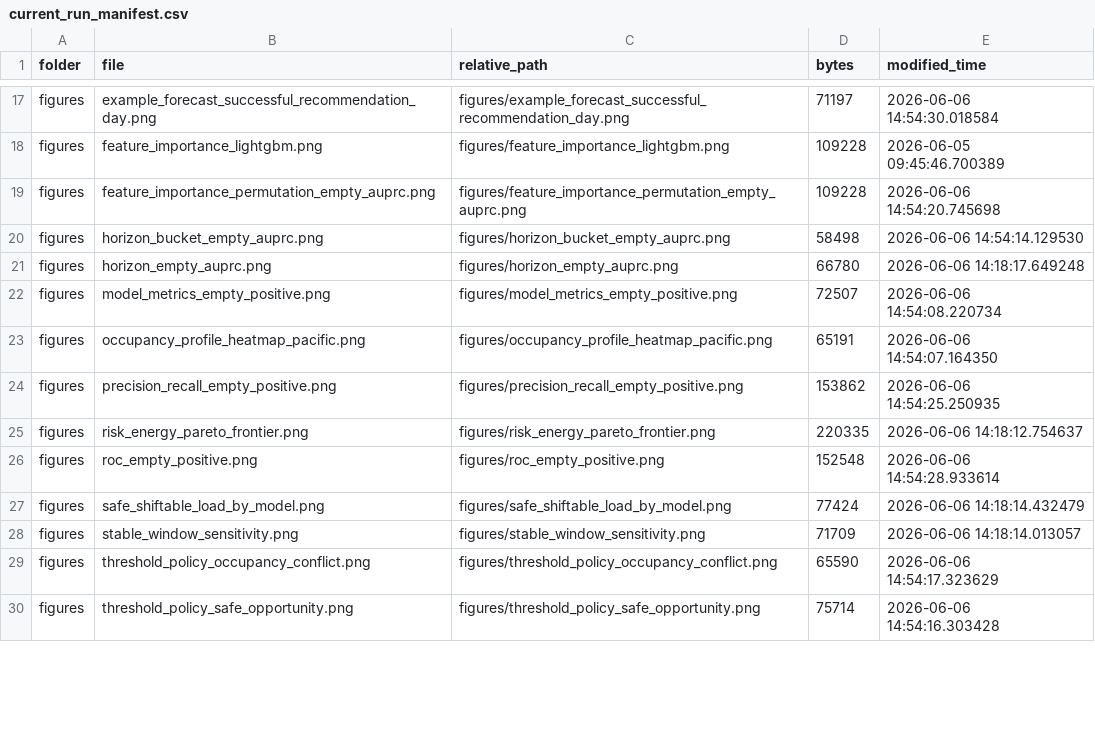
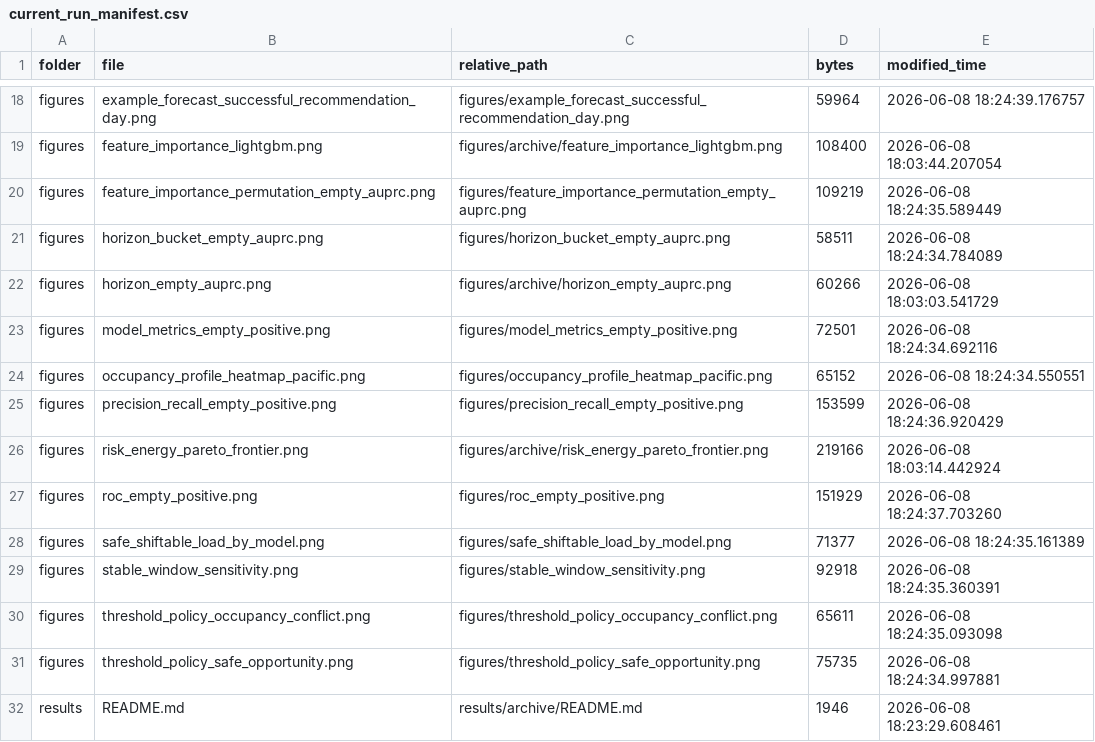
Before and after one commit to stevenchenjy/decision-aware-occupancy-forecasting, a CSV file: results/current_run_manifest.csv, drawn as a sheet; only a part is shown, gaps mark what is left out; addresses are those after the commit; the diff covers the shown part only; the diff names each change by its address in the sheet, - before the commit and + after, or states it on an @@ line.

```diff
--- a/results/current_run_manifest.csv
+++ b/results/current_run_manifest.csv
-D18 (bytes): 71197
+D18 (bytes): 59964
-E18 (modified_time): 2026-06-06 14:54:30.018584
+E18 (modified_time): 2026-06-08 18:24:39.176757
-C19 (relative_path): figures/feature_importance_lightgbm.png
+C19 (relative_path): figures/archive/feature_importance_lightgbm.png
-D19 (bytes): 109228
+D19 (bytes): 108400
-E19 (modified_time): 2026-06-05 09:45:46.700389
+E19 (modified_time): 2026-06-08 18:03:44.207054
-D20 (bytes): 109228
+D20 (bytes): 109219
-E20 (modified_time): 2026-06-06 14:54:20.745698
+E20 (modified_time): 2026-06-08 18:24:35.589449
-D21 (bytes): 58498
+D21 (bytes): 58511
-E21 (modified_time): 2026-06-06 14:54:14.129530
+E21 (modified_time): 2026-06-08 18:24:34.784089
-C22 (relative_path): figures/horizon_empty_auprc.png
+C22 (relative_path): figures/archive/horizon_empty_auprc.png
-D22 (bytes): 66780
+D22 (bytes): 60266
-E22 (modified_time): 2026-06-06 14:18:17.649248
+E22 (modified_time): 2026-06-08 18:03:03.541729
-D23 (bytes): 72507
+D23 (bytes): 72501
-E23 (modified_time): 2026-06-06 14:54:08.220734
+E23 (modified_time): 2026-06-08 18:24:34.692116
-D24 (bytes): 65191
+D24 (bytes): 65152
-E24 (modified_time): 2026-06-06 14:54:07.164350
+E24 (modified_time): 2026-06-08 18:24:34.550551
-D25 (bytes): 153862
+D25 (bytes): 153599
-E25 (modified_time): 2026-06-06 14:54:25.250935
+E25 (modified_time): 2026-06-08 18:24:36.920429
-C26 (relative_path): figures/risk_energy_pareto_frontier.png
+C26 (relative_path): figures/archive/risk_energy_pareto_frontier.png
-D26 (bytes): 220335
+D26 (bytes): 219166
-E26 (modified_time): 2026-06-06 14:18:12.754637
+E26 (modified_time): 2026-06-08 18:03:14.442924
-D27 (bytes): 152548
+D27 (bytes): 151929
-E27 (modified_time): 2026-06-06 14:54:28.933614
+E27 (modified_time): 2026-06-08 18:24:37.703260
-D28 (bytes): 77424
+D28 (bytes): 71377
-E28 (modified_time): 2026-06-06 14:18:14.432479
+E28 (modified_time): 2026-06-08 18:24:35.161389
-D29 (bytes): 71709
+D29 (bytes): 92918
-E29 (modified_time): 2026-06-06 14:18:14.013057
+E29 (modified_time): 2026-06-08 18:24:35.360391
-D30 (bytes): 65590
+D30 (bytes): 65611
-E30 (modified_time): 2026-06-06 14:54:17.323629
+E30 (modified_time): 2026-06-08 18:24:35.093098
-D31 (bytes): 75714
+D31 (bytes): 75735
-E31 (modified_time): 2026-06-06 14:54:16.303428
+E31 (modified_time): 2026-06-08 18:24:34.997881
+row 32: results | README.md | results/archive/README.md | 1946 | 2026-06-08 18:23:29.608461
```
Also changed, not shown: 3 added rows and 107 edited cells elsewhere in this file, results/empty_reliability_curve_points.csv, results/energy_risk_pareto_frontier.csv, 63 other files.
